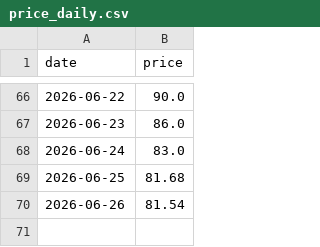
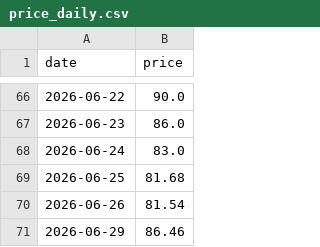
Before and after one commit to Hya-cinthus/special_situation, a CSV file: situations/vcx_fundrise/data/processed/price_daily.csv, drawn as a sheet; only a part is shown, gaps mark what is left out.

```diff
--- a/situations/vcx_fundrise/data/processed/price_daily.csv
+++ b/situations/vcx_fundrise/data/processed/price_daily.csv
@@ -70 +70,2 @@ date,price
 2026-06-26,81.54
+2026-06-29,86.46
```
Also changed, not shown: situations/spacex_baron/data/processed/nav_daily.csv, 18 other files.
